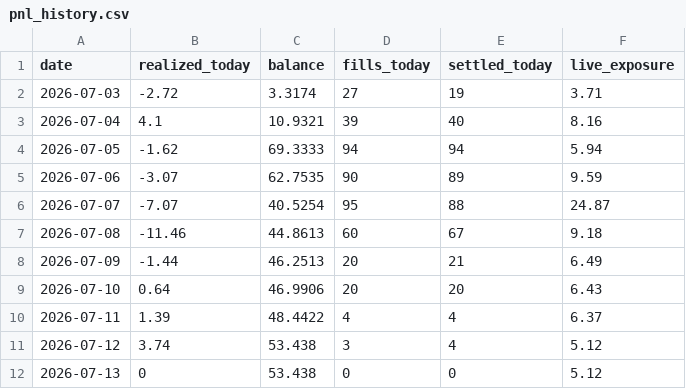
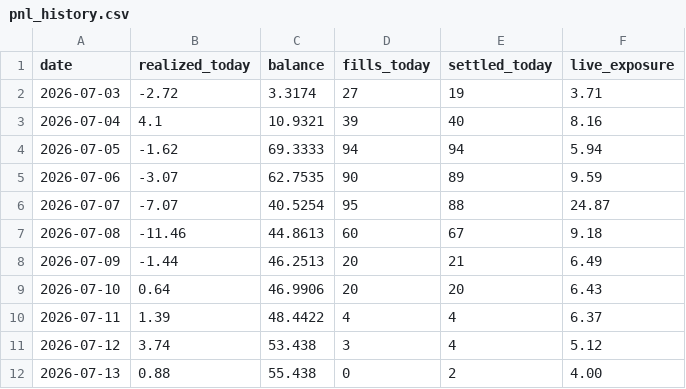
Before and after one commit to xbh970722/Polymarket-Kelshi, a CSV file: reports/pnl_history.csv, drawn as a sheet.

Commit message:
quant loop 07-13 05:11: auto fills/settlements

```diff
--- a/reports/pnl_history.csv
+++ b/reports/pnl_history.csv
@@ -11,2 +11,2 @@ date,realized_today,balance,fills_today,settled_today,live_exposure
 2026-07-12,3.74,53.438,3,4,5.12
-2026-07-13,0,53.438,0,0,5.12
+2026-07-13,0.88,55.438,0,2,4.00
```
Also changed, not shown: 9 other files.
